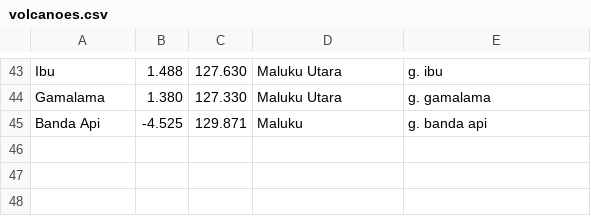
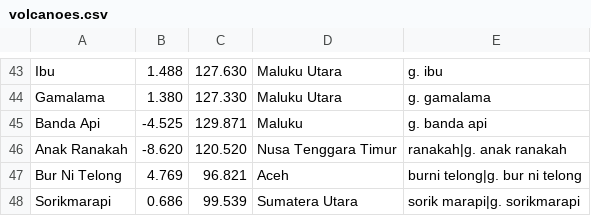
Before and after one commit to williamshopee/spx-force-majeure, a CSV file: volcanoes.csv, drawn as a sheet; only a part is shown, gaps mark what is left out; the diff names each change by its address in the sheet, - before the commit and + after, or states it on an @@ line.

Commit message:
Update volcanoes.csv

```diff
--- a/volcanoes.csv
+++ b/volcanoes.csv
+row 46: Anak Ranakah | -8.620 | 120.520 | Nusa Tenggara Timur | ranakah|g. anak ranakah
+row 47: Bur Ni Telong | 4.769 | 96.821 | Aceh | burni telong|g. bur ni telong
+row 48: Sorikmarapi | 0.686 | 99.539 | Sumatera Utara | sorik marapi|g. sorikmarapi
```
